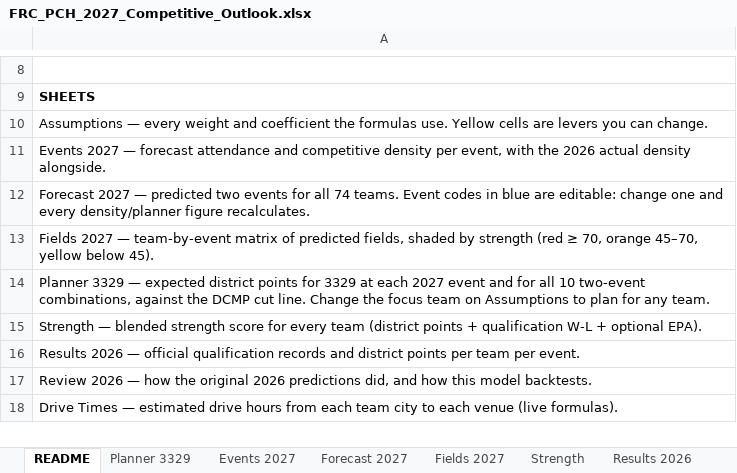
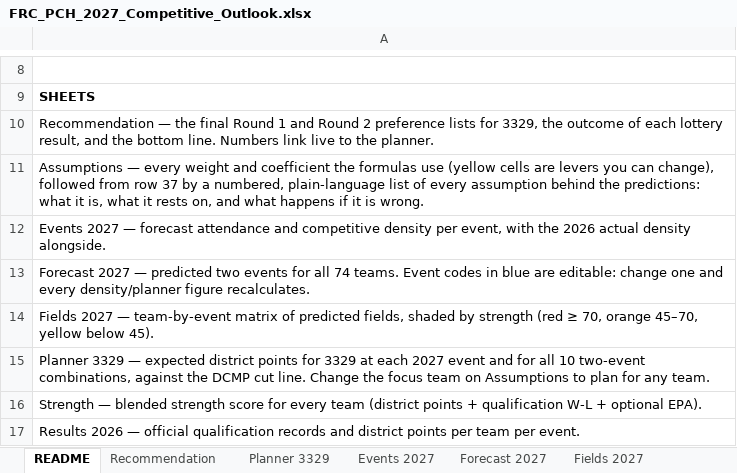
Before and after one commit to LTCjRet/wildbots-2027, an Excel workbook: files/FRC_PCH_2027_Competitive_Outlook.xlsx, sheet README, drawn as a sheet; only a part is shown, gaps mark what is left out; the shorter side is filled out with more unchanged rows; values as stored, in another font and other column widths than the file's, no borders; the diff names each change by its address in the sheet, - before the commit and + after, or states it on an @@ line.

Commit message:
Add Recommendation sheet and plain-language assumptions to workbook

```diff
--- a/files/FRC_PCH_2027_Competitive_Outlook.xlsx (sheet README)
+++ b/files/FRC_PCH_2027_Competitive_Outlook.xlsx (sheet README)
+sheet tab: Recommendation
-A10: Assumptions — every weight and coefficient the formulas use. Yellow cells are levers you can change.
+A10: Recommendation — the final Round 1 and Round 2 preference lists for 3329, the outcome of each lottery result, and the bottom line. Numbers link live to the planner.
+row 11: Assumptions — every weight and coefficient the formulas use (yellow cells are levers you can change), followed from row 37 by a numbered, plain-language list of every assumption behind the predictions: what it is, what it rests on, and what happens if it is wrong.
```
Also changed, not shown: sheet Assumptions, 1 other file.
